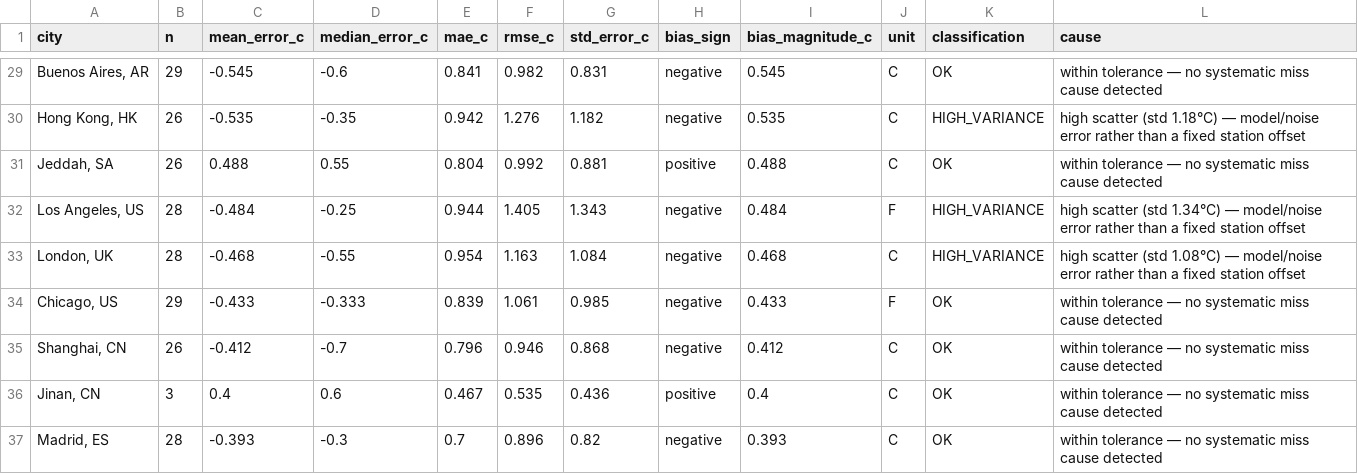
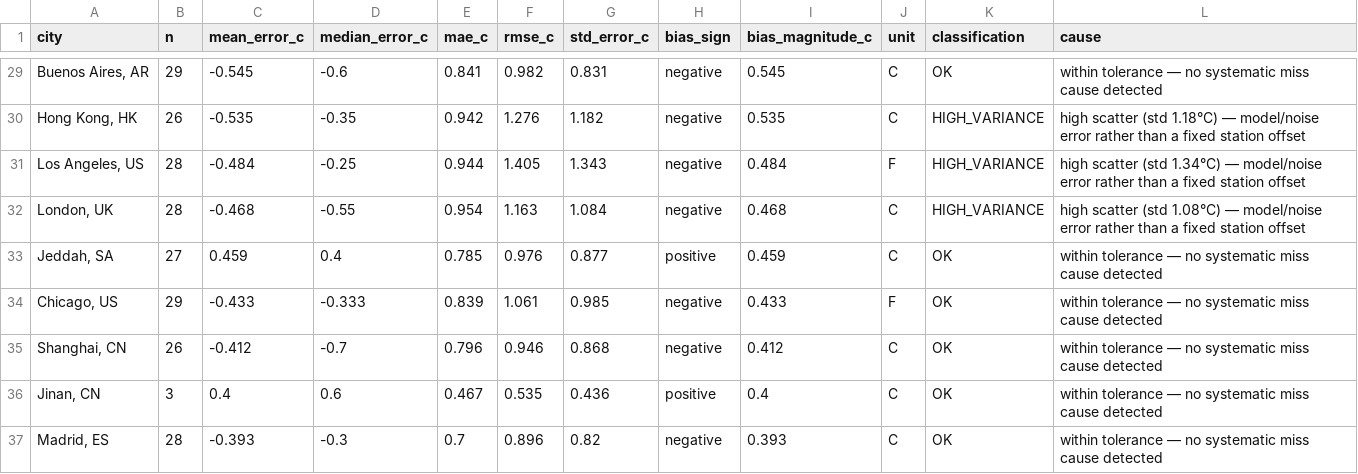
Before and after one commit to mgaaserud90-creator/weather-monitor, a CSV file: _city_error_diagnostics.csv, drawn as a sheet; only a part is shown, gaps mark what is left out; removed rows and columns are numbered as before the commit, all else as after; the diff covers the shown part only; the diff names each change by its address in the sheet, - before the commit and + after, or states it on an @@ line.

```diff
--- a/_city_error_diagnostics.csv
+++ b/_city_error_diagnostics.csv
-row 31: Jeddah, SA | 26 | 0.488 | 0.55 | 0.804 | 0.992 | 0.881 | positive | 0.488 | C | OK | within tolerance — no systematic miss cause detected
+row 33: Jeddah, SA | 27 | 0.459 | 0.4 | 0.785 | 0.976 | 0.877 | positive | 0.459 | C | OK | within tolerance — no systematic miss cause detected
```
Also changed, not shown: 4 added rows, 4 removed rows and 19 edited cells elsewhere in this file, _daily_city_log.csv, _resolved_markets.csv, 17 other files.
